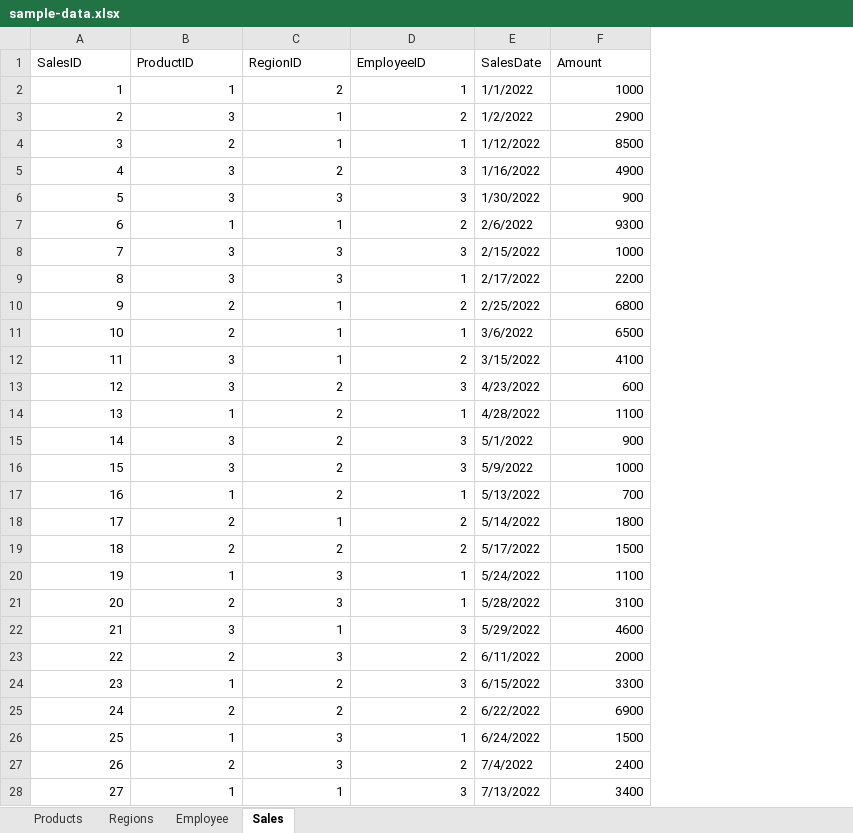
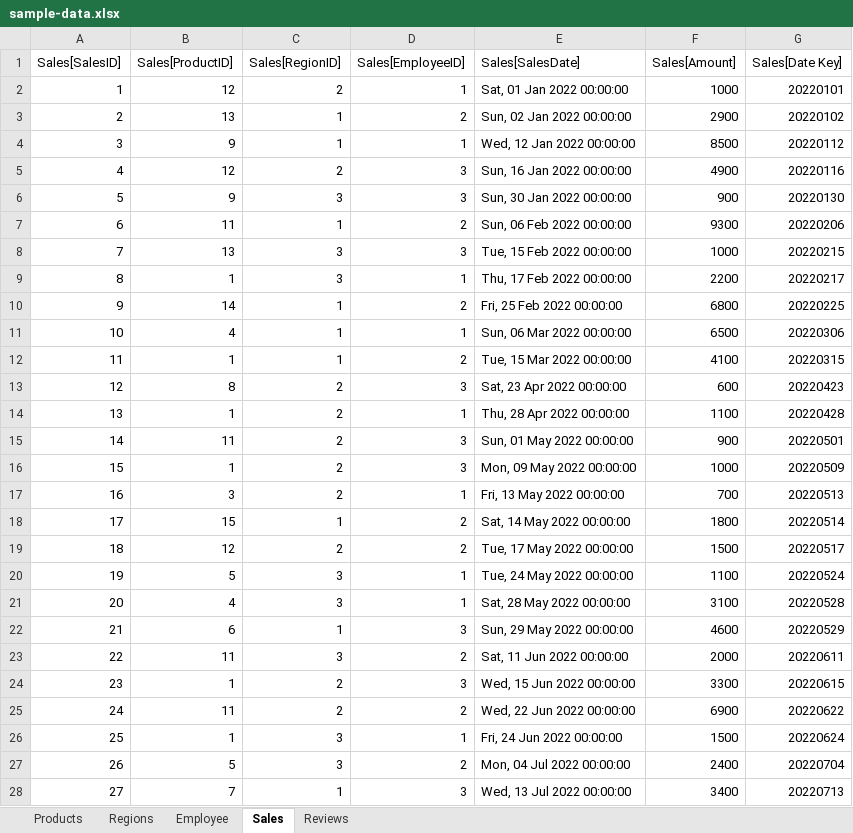
Before and after one commit to EMGuyant/powerbi-dax-functions-series, an Excel workbook: sample-data.xlsx, sheet Sales, drawn as a sheet; only a part is shown; values as stored, in another font and other column widths than the file's, no cell formats; removed rows and columns are numbered as before the commit, all else as after; the diff covers the shown part only; the diff names each change by its address in the sheet, - before the commit and + after, or states it on an @@ line.

Commit message:
Add FORMAT example file & update sample-data

```diff
--- a/sample-data.xlsx (sheet Sales)
+++ b/sample-data.xlsx (sheet Sales)
+sheet tab: Reviews
-column E, rows 2-28: 1/1/2022 | 1/2/2022 | 1/12/2022 | 1/16/2022 | 1/30/2022 | 2/6/2022 | 2/15/2022 | 2/17/2022 | 2/25/2022 | 3/6/2022 | 3/15/2022 | 4/23/2022 | 4/28/2022 | 5/1/2022 | 5/9/2022 | 5/13/2022 | 5/14/2022 | 5/17/2022 | 5/24/2022 | 5/28/2022 | 5/29/2022 | 6/11/2022 | 6/15/2022 | 6/22/2022 | 6/24/2022 | 7/4/2022 | 7/13/2022
+column E, rows 2-28: Sat, 01 Jan 2022 00:00:00 | Sun, 02 Jan 2022 00:00:00 | Wed, 12 Jan 2022 00:00:00 | Sun, 16 Jan 2022 00:00:00 | Sun, 30 Jan 2022 00:00:00 | Sun, 06 Feb 2022 00:00:00 | Tue, 15 Feb 2022 00:00:00 | Thu, 17 Feb 2022 00:00:00 | Fri, 25 Feb 2022 00:00:00 | Sun, 06 Mar 2022 00:00:00 | Tue, 15 Mar 2022 00:00:00 | Sat, 23 Apr 2022 00:00:00 | Thu, 28 Apr 2022 00:00:00 | Sun, 01 May 2022 00:00:00 | Mon, 09 May 2022 00:00:00 | Fri, 13 May 2022 00:00:00 | Sat, 14 May 2022 00:00:00 | Tue, 17 May 2022 00:00:00 | Tue, 24 May 2022 00:00:00 | Sat, 28 May 2022 00:00:00 | Sun, 29 May 2022 00:00:00 | Sat, 11 Jun 2022 00:00:00 | Wed, 15 Jun 2022 00:00:00 | Wed, 22 Jun 2022 00:00:00 | Fri, 24 Jun 2022 00:00:00 | Mon, 04 Jul 2022 00:00:00 | Wed, 13 Jul 2022 00:00:00
+column G, rows 2-28: 20220101 | 20220102 | 20220112 | 20220116 | 20220130 | 20220206 | 20220215 | 20220217 | 20220225 | 20220306 | 20220315 | 20220423 | 20220428 | 20220501 | 20220509 | 20220513 | 20220514 | 20220517 | 20220524 | 20220528 | 20220529 | 20220611 | 20220615 | 20220622 | 20220624 | 20220704 | 20220713
-row 1: SalesID | ProductID | RegionID | EmployeeID | SalesDate | Amount
+row 1: Sales[SalesID] | Sales[ProductID] | Sales[RegionID] | Sales[EmployeeID] | Sales[SalesDate] | Sales[Amount] | Sales[Date Key]
-B2: 1
+B2: 12
-B3: 3
+B3: 13
-B4: 2
+B4: 9
-B5: 3
+B5: 12
-B6: 3
+B6: 9
-B7: 1
+B7: 11
-B8: 3
+B8: 13
-B9: 3
+B9: 1
-B10: 2
+B10: 14
-B11: 2
+B11: 4
-B12: 3
+B12: 1
-B13: 3
+B13: 8
-B15: 3
+B15: 11
-B16: 3
+B16: 1
-B17: 1
+B17: 3
-B18: 2
+B18: 15
-B19: 2
+B19: 12
-B20: 1
+B20: 5
-B21: 2
+B21: 4
-B22: 3
+B22: 6
-B23: 2
+B23: 11
-B25: 2
+B25: 11
-B27: 2
+B27: 5
-B28: 1
+B28: 7
```
Also changed, not shown: 52 added rows, 74 edited cells and row numbers in column A elsewhere in this sheet, sheet Employee, sheet Products, sheet Regions, cell formats, 1 other file.
